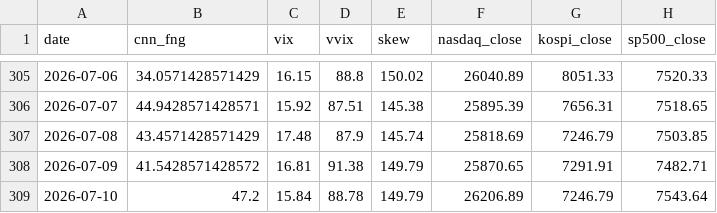
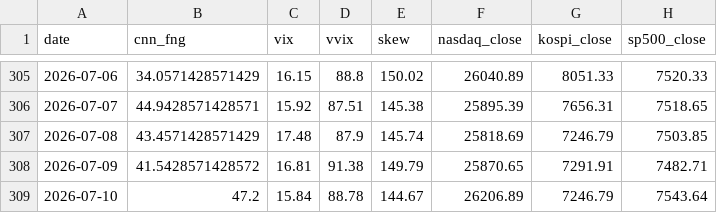
Before and after one commit to komubal-del/pitinvest-bot, a CSV file: pitinvest_history.csv, drawn as a sheet; only a part is shown, gaps mark what is left out; the diff names each change by its address in the sheet, - before the commit and + after, or states it on an @@ line.

```diff
--- a/pitinvest_history.csv
+++ b/pitinvest_history.csv
-E309 (skew): 149.79
+E309 (skew): 144.67
```
Also changed, not shown: 2 other files.
